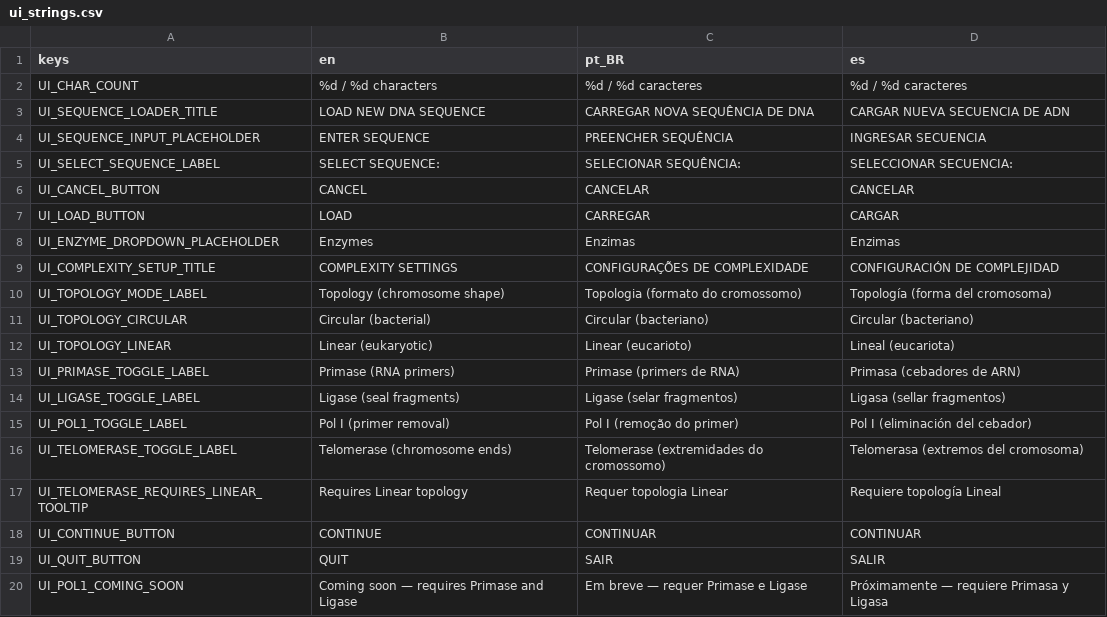
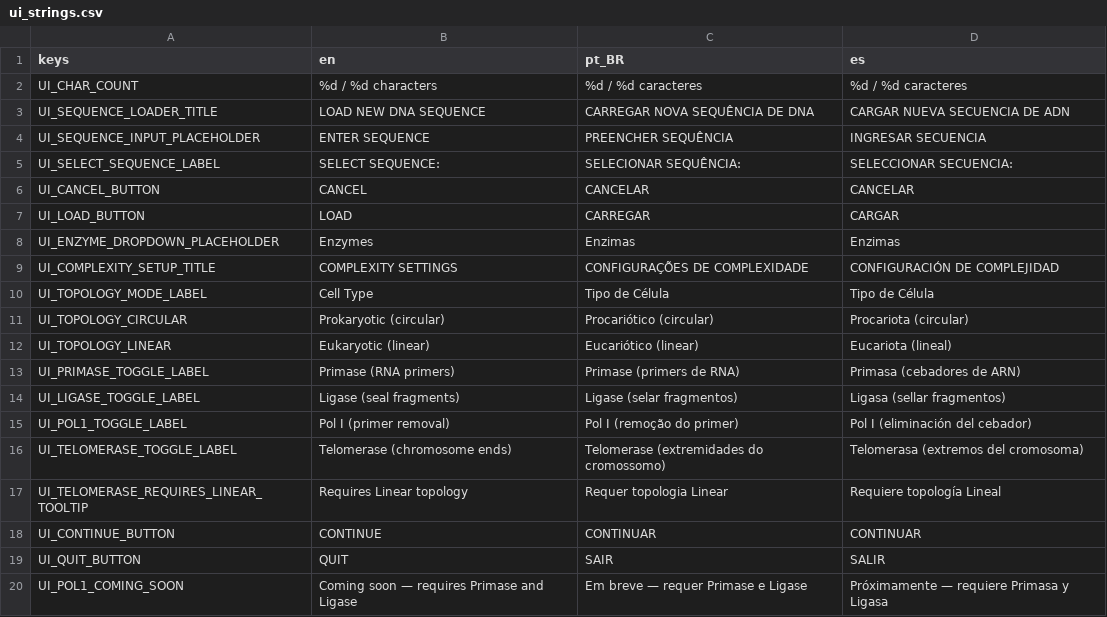
Before and after one commit to ideatomik/mol-sim, a CSV file: localization/ui_strings.csv, drawn as a sheet.

```diff
--- a/localization/ui_strings.csv
+++ b/localization/ui_strings.csv
@@ -9,5 +9,5 @@ UI_ENZYME_DROPDOWN_PLACEHOLDER,Enzymes,Enzimas,Enzimas
 UI_COMPLEXITY_SETUP_TITLE,COMPLEXITY SETTINGS,CONFIGURAÇÕES DE COMPLEXIDADE,CONFIGURACIÓN DE COMPLEJIDAD
-UI_TOPOLOGY_MODE_LABEL,Topology (chromosome shape),Topologia (formato do cromossomo),Topología (forma del cromosoma)
-UI_TOPOLOGY_CIRCULAR,Circular (bacterial),Circular (bacteriano),Circular (bacteriano)
-UI_TOPOLOGY_LINEAR,Linear (eukaryotic),Linear (eucarioto),Lineal (eucariota)
+UI_TOPOLOGY_MODE_LABEL,Cell Type,Tipo de Célula,Tipo de Célula
+UI_TOPOLOGY_CIRCULAR,Prokaryotic (circular),Procariótico (circular),Procariota (circular)
+UI_TOPOLOGY_LINEAR,Eukaryotic (linear),Eucariótico (linear),Eucariota (lineal)
 UI_PRIMASE_TOGGLE_LABEL,Primase (RNA primers),Primase (primers de RNA),Primasa (cebadores de ARN)
```
Also changed, not shown: localization/enzyme_labels.csv, 14 other files.
